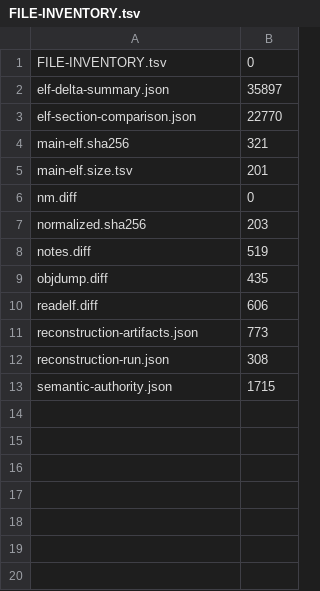
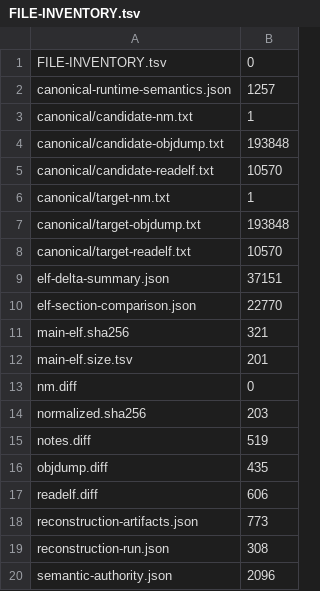
Before and after one commit to bicheondev/hancom-gooroom-archive, a TSV file: arm64/locks/gooroom-session-manager-han3u2-elf-delta-v2/latest/FILE-INVENTORY.tsv, drawn as a sheet.

```diff
--- a/arm64/locks/gooroom-session-manager-han3u2-elf-delta-v2/latest/FILE-INVENTORY.tsv
+++ b/arm64/locks/gooroom-session-manager-han3u2-elf-delta-v2/latest/FILE-INVENTORY.tsv
@@ -1,3 +1,10 @@
 FILE-INVENTORY.tsv	0
-elf-delta-summary.json	35897
+canonical-runtime-semantics.json	1257
+canonical/candidate-nm.txt	1
+canonical/candidate-objdump.txt	193848
+canonical/candidate-readelf.txt	10570
+canonical/target-nm.txt	1
+canonical/target-objdump.txt	193848
+canonical/target-readelf.txt	10570
+elf-delta-summary.json	37151
 elf-section-comparison.json	22770
@@ -12,2 +19,2 @@ reconstruction-artifacts.json	773
 reconstruction-run.json	308
-semantic-authority.json	1715
+semantic-authority.json	2096
```
Also changed, not shown: 15 other files.
